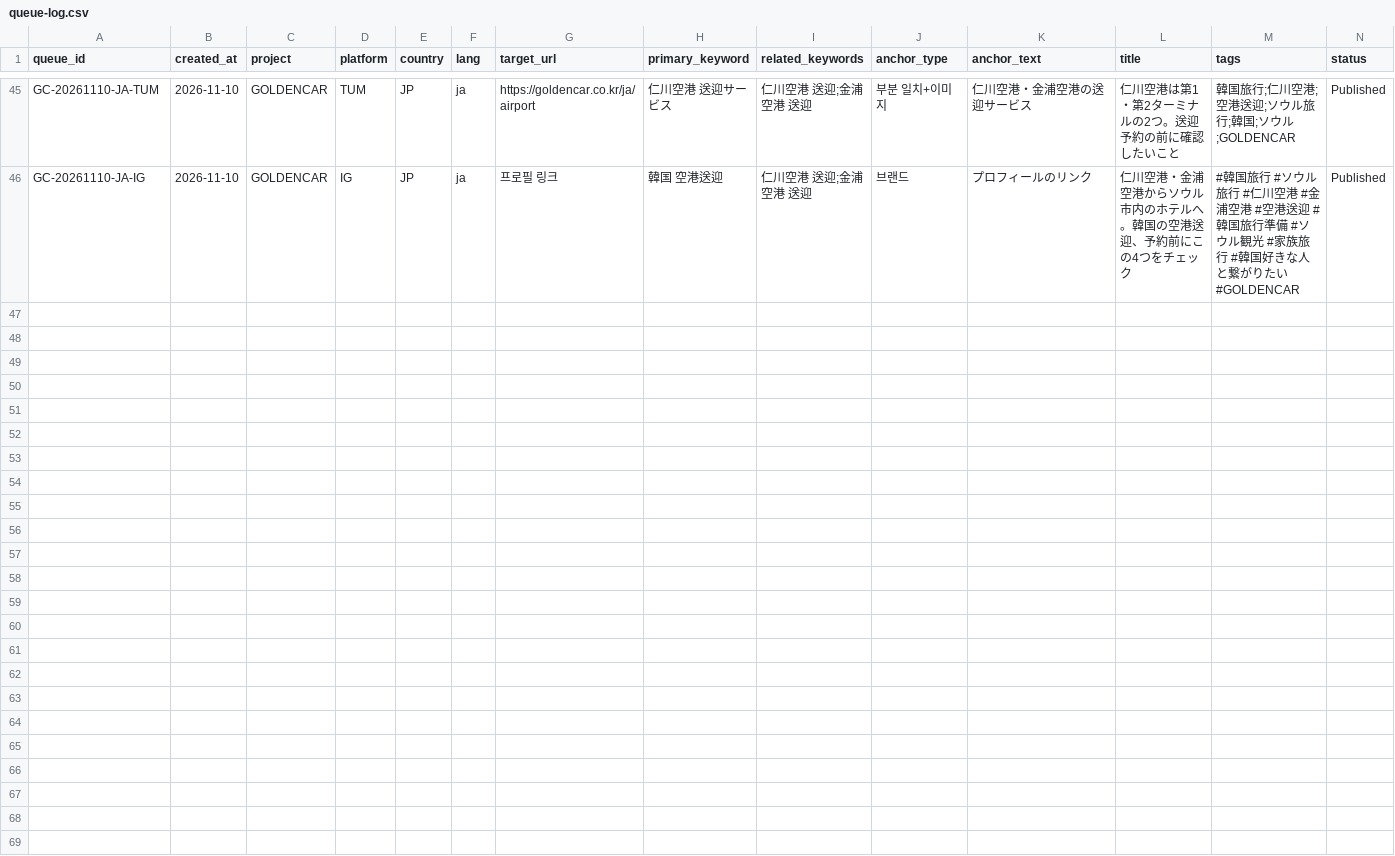
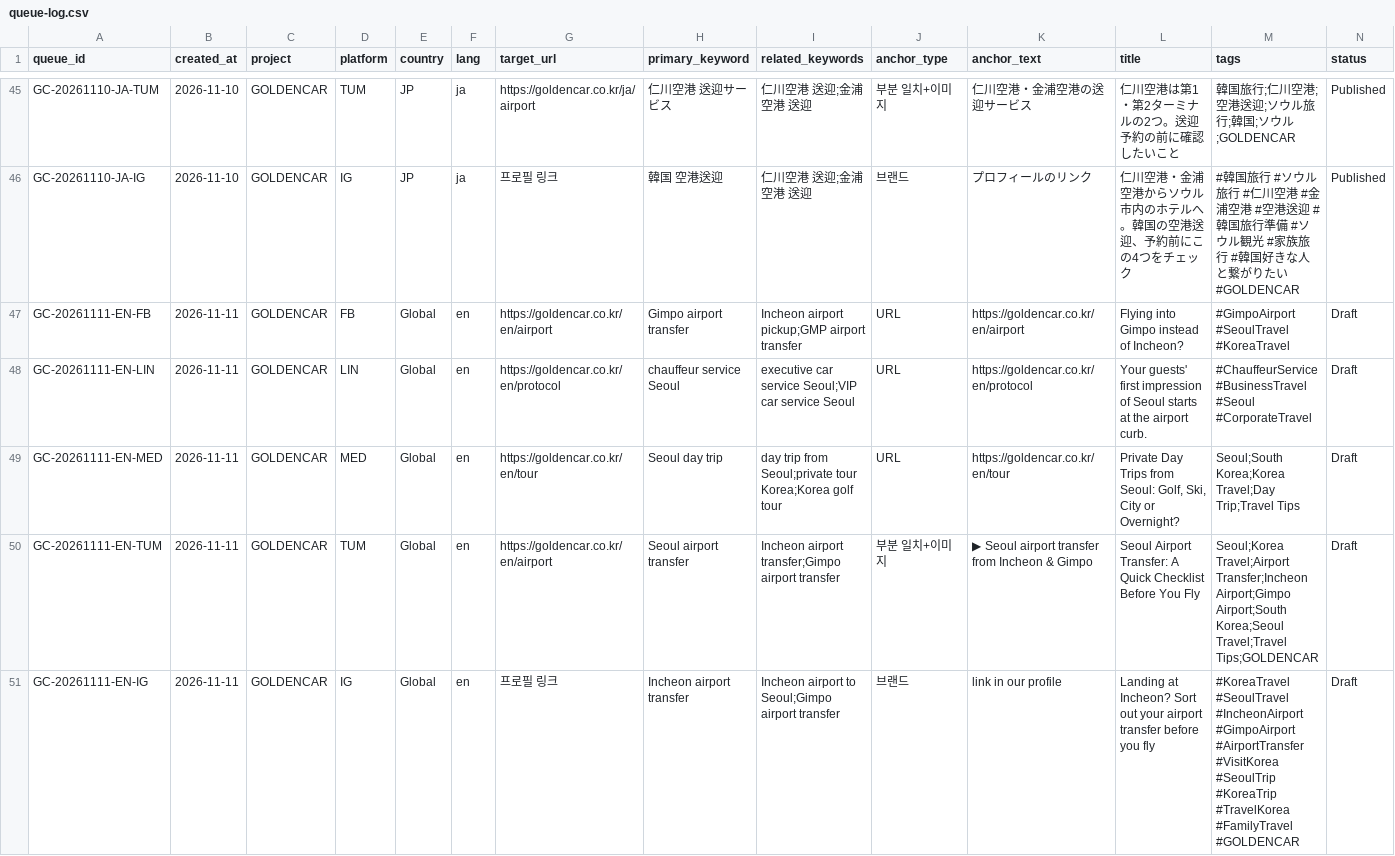
Before and after one commit to NJM-hub/NJM, a CSV file: .claude/skills/goldencar-backlink/queue-log.csv, drawn as a sheet; only a part is shown, gaps mark what is left out; rows hold the shown columns only; the diff names each change by its address in the sheet, - before the commit and + after, or states it on an @@ line.

```diff
--- a/.claude/skills/goldencar-backlink/queue-log.csv
+++ b/.claude/skills/goldencar-backlink/queue-log.csv
+row 47: GC-20261111-EN-FB | 2026-11-11 | GOLDENCAR | FB | Global | en | https://goldencar.co.kr/en/airport | Gimpo airport transfer | Incheon airport pickup;GMP airport transfer | URL | https://goldencar.co.kr/en/airport | Flying into Gimpo instead of Incheon? | #GimpoAirport #SeoulTravel #KoreaTravel | Draft
+row 48: GC-20261111-EN-LIN | 2026-11-11 | GOLDENCAR | LIN | Global | en | https://goldencar.co.kr/en/protocol | chauffeur service Seoul | executive car service Seoul;VIP car service Seoul | URL | https://goldencar.co.kr/en/protocol | Your guests' first impression of Seoul starts at the airport curb. | #ChauffeurService #BusinessTravel #Seoul #CorporateTravel | Draft
+row 49: GC-20261111-EN-MED | 2026-11-11 | GOLDENCAR | MED | Global | en | https://goldencar.co.kr/en/tour | Seoul day trip | day trip from Seoul;private tour Korea;Korea golf tour | URL | https://goldencar.co.kr/en/tour | Private Day Trips from Seoul: Golf, Ski, City or Overnight? | Seoul;South Korea;Korea Travel;Day Trip;Travel Tips | Draft
+row 50: GC-20261111-EN-TUM | 2026-11-11 | GOLDENCAR | TUM | Global | en | https://goldencar.co.kr/en/airport | Seoul airport transfer | Incheon airport transfer;Gimpo airport transfer | 부분 일치+이미지 | ▶ Seoul airport transfer from Incheon & Gimpo | Seoul Airport Transfer: A Quick Checklist Before You Fly | Seoul;Korea Travel;Airport Transfer;Incheon Airport;Gimpo Airport;South Korea;Seoul Travel;Travel Tips;GOLDENCAR | Draft
+row 51: GC-20261111-EN-IG | 2026-11-11 | GOLDENCAR | IG | Global | en | 프로필 링크 | Incheon airport transfer | Incheon airport to Seoul;Gimpo airport transfer | 브랜드 | link in our profile | Landing at Incheon? Sort out your airport transfer before you fly | #KoreaTravel #SeoulTravel #IncheonAirport #GimpoAirport #AirportTransfer #VisitKorea #SeoulTrip #KoreaTrip #TravelKorea #FamilyTravel #GOLDENCAR | Draft
```
Also changed, not shown: 4 other files.
